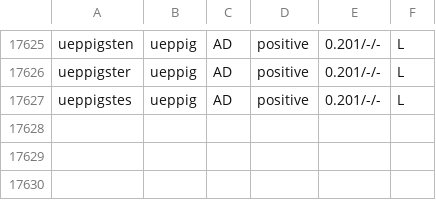
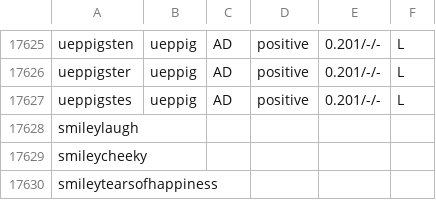
Before and after one commit to niklasben/HsHProject, a TSV file: SentimentAnalysis/GermanPolarityClues-Positive-umlaute.tsv, drawn as a sheet; only a part is shown, gaps mark what is left out.

```diff
--- a/SentimentAnalysis/GermanPolarityClues-Positive-umlaute.tsv
+++ b/SentimentAnalysis/GermanPolarityClues-Positive-umlaute.tsv
@@ -17627 +17627,4 @@ ueppigster	ueppig	AD	positive	0.201/-/-	L
 ueppigstes	ueppig	AD	positive	0.201/-/-	L
+smileylaugh
+smileycheeky
+smileytearsofhappiness
```
Also changed, not shown: SentimentAnalysis/GermanPolarityClues-Negative-umlaute.tsv, SentimentAnalysis/GermanPolarityClues-Neutral-umlaute.tsv, 3 other files.
